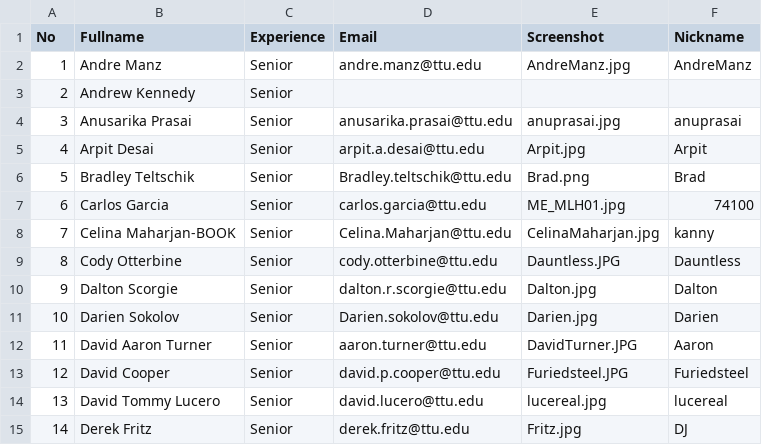
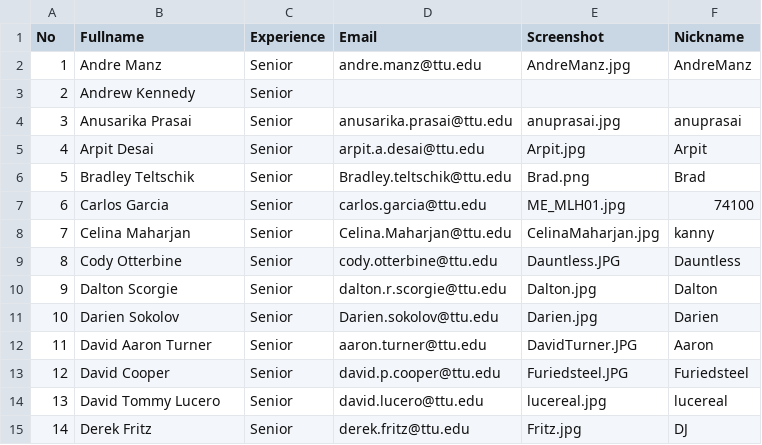
Before and after one commit to iDataVisualizationLab/CS4352_Fall2018, a CSV file: data/Info.csv, drawn as a sheet; only a part is shown.

Commit message:
update book

```diff
--- a/data/Info.csv
+++ b/data/Info.csv
@@ -7,3 +7,3 @@ No,Fullname,Experience,Email,Screenshot,Nickname
 6,Carlos Garcia,Senior,carlos.garcia@ttu.edu,ME_MLH01.jpg,74100
-7,Celina Maharjan-BOOK,Senior,Celina.Maharjan@ttu.edu,CelinaMaharjan.jpg,kanny
+7,Celina Maharjan,Senior,Celina.Maharjan@ttu.edu,CelinaMaharjan.jpg,kanny
 8,Cody Otterbine,Senior,cody.otterbine@ttu.edu,Dauntless.JPG,Dauntless
```
